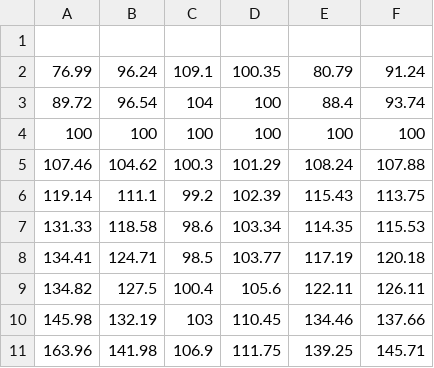
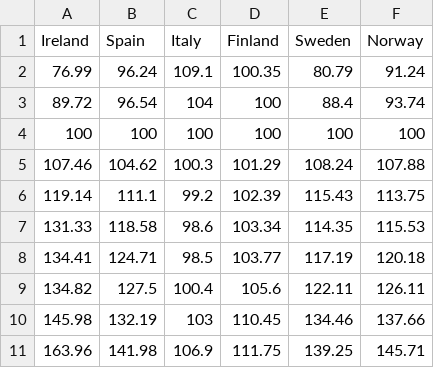
Before and after one commit to luuciag31/riii, a CSV file: data/ipc.csv, drawn as a sheet; the diff names each change by its address in the sheet, - before the commit and + after, or states it on an @@ line.

Commit message:
Update ipc.csv

```diff
--- a/data/ipc.csv
+++ b/data/ipc.csv
-row 1: (empty)
+row 1: Ireland | Spain | Italy | Finland | Sweden | Norway
```
